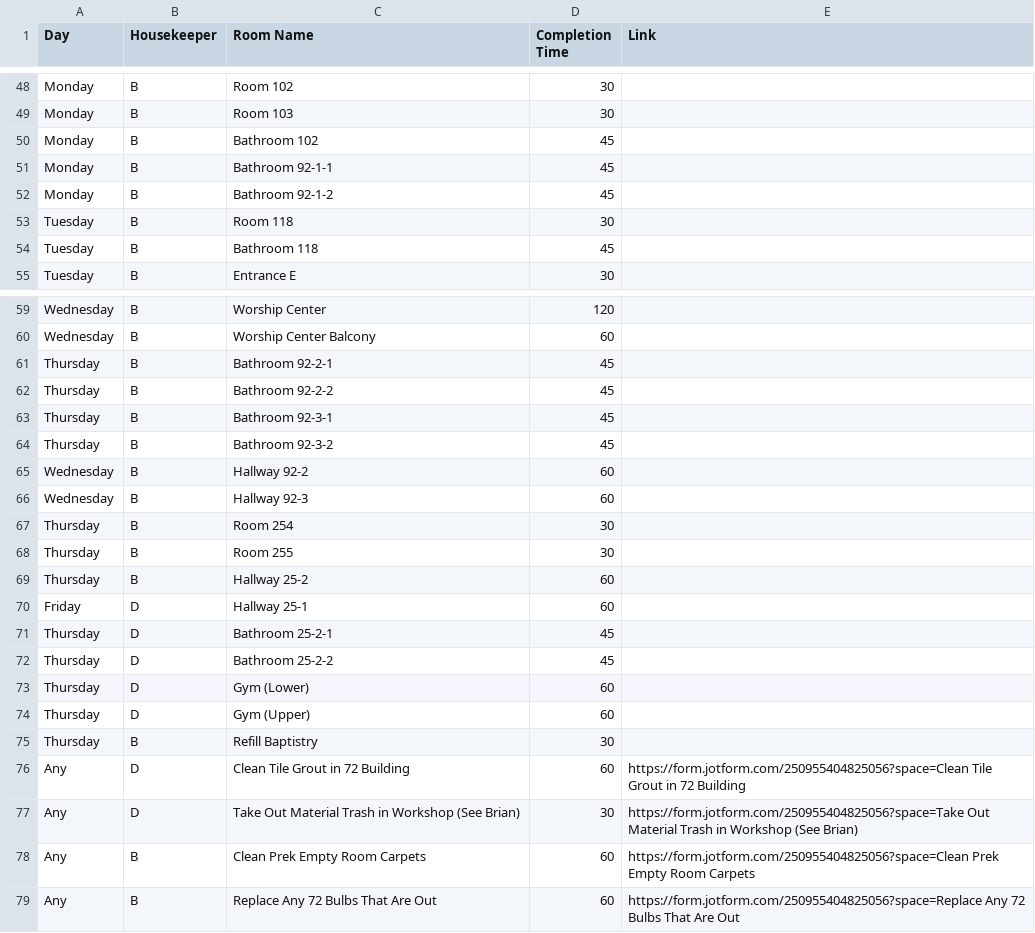
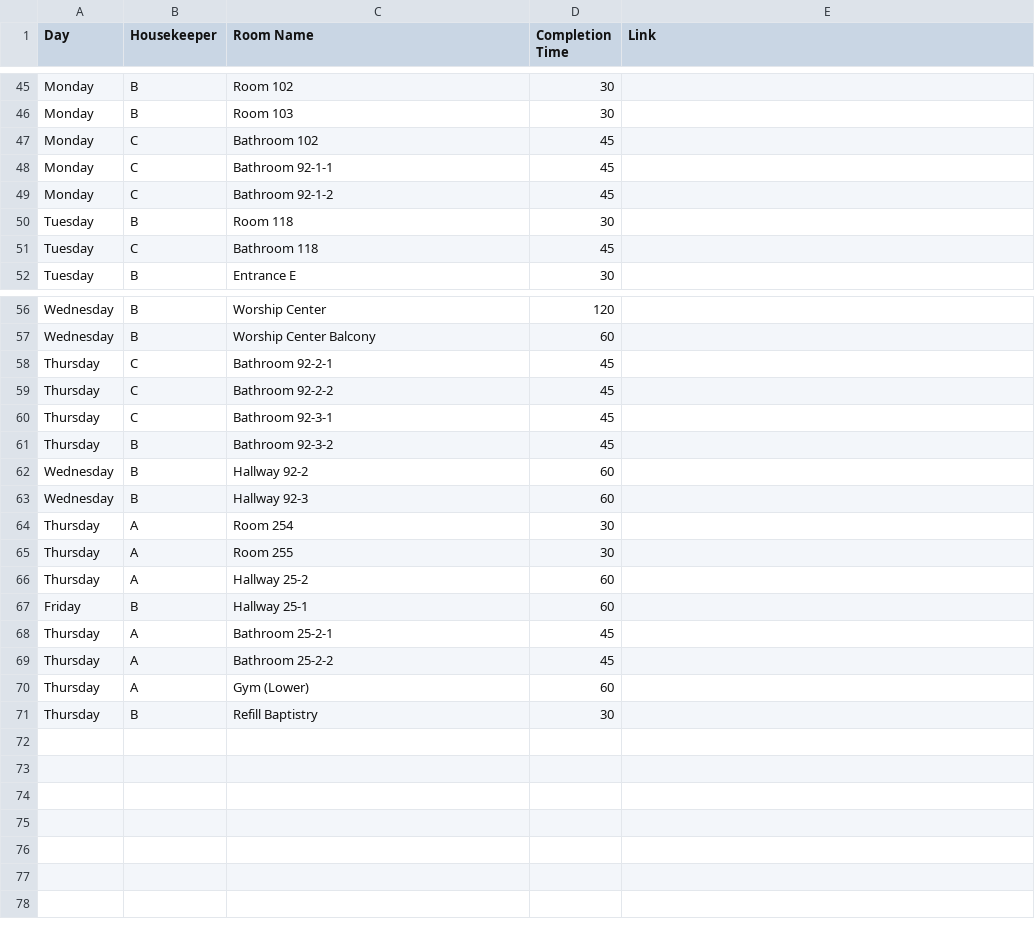
Before and after one commit to nothinghysterical/repository, a CSV file: schedules/Colerain-Week2.csv, drawn as a sheet; only a part is shown, gaps mark what is left out; the diff covers the shown part only.

```diff
--- a/schedules/Colerain-Week2.csv
+++ b/schedules/Colerain-Week2.csv
@@ -49,7 +46,7 @@ Monday,B,Room 102,30,
 Monday,B,Room 103,30,
-Monday,B,Bathroom 102,45,
-Monday,B,Bathroom 92-1-1,45,
-Monday,B,Bathroom 92-1-2,45,
+Monday,C,Bathroom 102,45,
+Monday,C,Bathroom 92-1-1,45,
+Monday,C,Bathroom 92-1-2,45,
 Tuesday,B,Room 118,30,
-Tuesday,B,Bathroom 118,45,
+Tuesday,C,Bathroom 118,45,
 Tuesday,B,Entrance E,30,
@@ -60,5 +57,5 @@ Wednesday,B,Worship Center,120,
 Wednesday,B,Worship Center Balcony,60,
-Thursday,B,Bathroom 92-2-1,45,
-Thursday,B,Bathroom 92-2-2,45,
-Thursday,B,Bathroom 92-3-1,45,
+Thursday,C,Bathroom 92-2-1,45,
+Thursday,C,Bathroom 92-2-2,45,
+Thursday,C,Bathroom 92-3-1,45,
 Thursday,B,Bathroom 92-3-2,45,
@@ -66,14 +63,9 @@ Wednesday,B,Hallway 92-2,60,
 Wednesday,B,Hallway 92-3,60,
-Thursday,B,Room 254,30,
-Thursday,B,Room 255,30,
-Thursday,B,Hallway 25-2,60,
-Friday,D,Hallway 25-1,60,
-Thursday,D,Bathroom 25-2-1,45,
-Thursday,D,Bathroom 25-2-2,45,
-Thursday,D,Gym (Lower),60,
-Thursday,D,Gym (Upper),60,
+Thursday,A,Room 254,30,
+Thursday,A,Room 255,30,
+Thursday,A,Hallway 25-2,60,
+Friday,B,Hallway 25-1,60,
+Thursday,A,Bathroom 25-2-1,45,
+Thursday,A,Bathroom 25-2-2,45,
+Thursday,A,Gym (Lower),60,
 Thursday,B,Refill Baptistry,30,
-Any,D,Clean Tile Grout in 72 Building,60,https://form.jotform.com/250955404825056?space=Clean Tile Grout in 72 Building
-Any,D,Take Out Material Trash in Workshop (See Brian),30,https://form.jotform.com/250955404825056?space=Take Out Material Trash in Workshop (See Brian)
-Any,B,Clean Prek Empty Room Carpets,60,https://form.jotform.com/250955404825056?space=Clean Prek Empty Room Carpets
-Any,B,Replace Any 72 Bulbs That Are Out,60,https://form.jotform.com/250955404825056?space=Replace Any 72 Bulbs That Are Out
```
Also changed, not shown: 3 removed rows and 39 edited cells elsewhere in this file, 1 other file.
